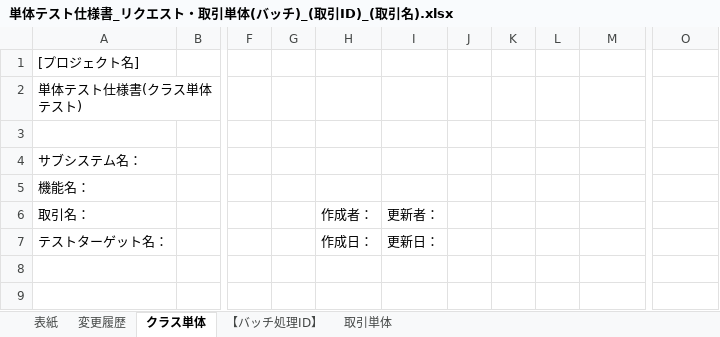
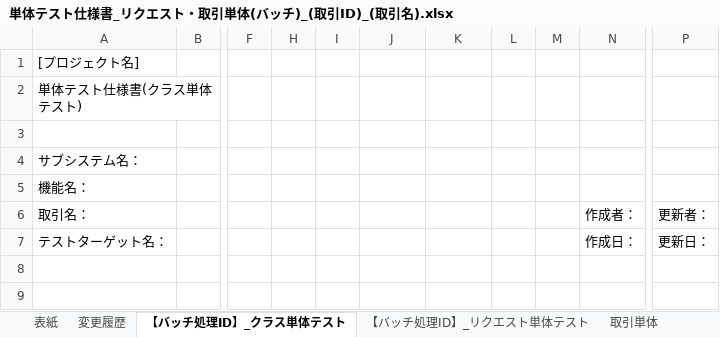
Before and after one commit to Fintan-contents/nablarch-system-development-guide, an Excel workbook: サンプルプロジェクト/設計書/A1_プロジェクト管理システム/020_方式設計/020_開発標準/020_テスト標準/単体テスト仕様書_リクエスト・取引単体(バッチ)_(取引ID)_(取引名).xlsx, sheet 【バッチ処理ID】_クラス単体テスト, drawn as a sheet; only a part is shown, gaps mark what is left out; values as stored, in another font and other column widths than the file's, no borders; removed rows and columns are numbered as before the commit, all else as after; the diff covers the shown part only; the diff names each change by its address in the sheet, - before the commit and + after, or states it on an @@ line.

```diff
--- a/サンプルプロジェクト/設計書/A1_プロジェクト管理システム/020_方式設計/020_開発標準/020_テスト標準/単体テスト仕様書_リクエスト・取引単体(バッチ)_(取引ID)_(取引名).xlsx (sheet 【バッチ処理ID】_クラス単体テスト)
+++ b/サンプルプロジェクト/設計書/A1_プロジェクト管理システム/020_方式設計/020_開発標準/020_テスト標準/単体テスト仕様書_リクエスト・取引単体(バッチ)_(取引ID)_(取引名).xlsx (sheet 【バッチ処理ID】_クラス単体テスト)
-sheet tab: クラス単体
+sheet tab: 【バッチ処理ID】_クラス単体テスト
-sheet tab: 【バッチ処理ID】
+sheet tab: 【バッチ処理ID】_リクエスト単体テスト
@@ column G hidden, empty @@
+column H, empty
+column I, empty
-column J, empty
-column K, empty
+column L, empty
-J6: 作成者：
+J6: (empty)
-K6: 更新者：
+K6: (empty)
-N6: (empty)
+N6: 作成者：
-P6: (empty)
+P6: 更新者：
-J7: 作成日：
+J7: (empty)
-K7: 更新日：
+K7: (empty)
-N7: (empty)
+N7: 作成日：
-P7: (empty)
+P7: 更新日：
```
Also changed, not shown: other rows of this sheet, sheet 【バッチ処理ID】_リクエスト単体テスト, sheet 取引単体, hidden cells, charts or pictures.
